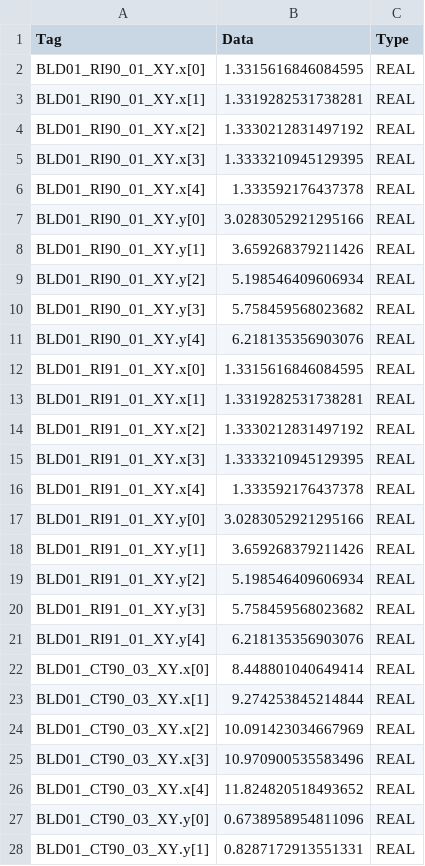
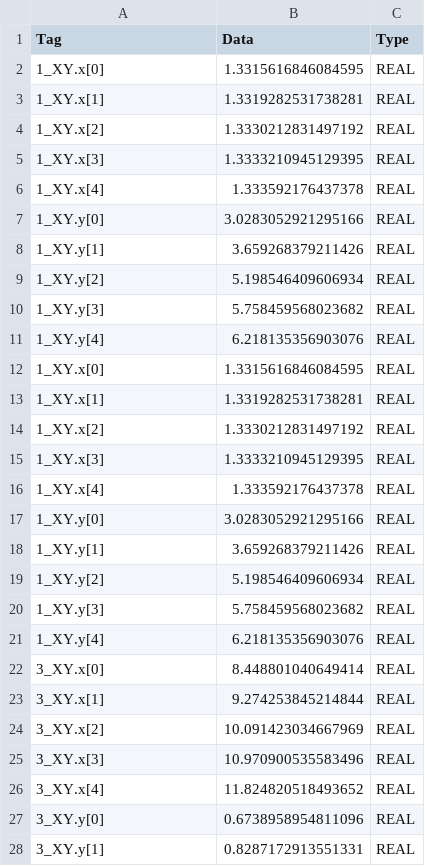
Before and after one commit to ajbrickhouse/VAR_Backup_RSS_to_CSV, a CSV file: examples/controller_1__XY_RI90_01_CT90_03_042122.csv, drawn as a sheet; only a part is shown; the diff covers the shown part only.

```diff
--- a/examples/controller_1__XY_RI90_01_CT90_03_042122.csv
+++ b/examples/controller_1__XY_RI90_01_CT90_03_042122.csv
@@ -1,28 +1,28 @@
 Tag,Data,Type
-BLD01_RI90_01_XY.x[0],1.3315616846084595,REAL
-BLD01_RI90_01_XY.x[1],1.3319282531738281,REAL
-BLD01_RI90_01_XY.x[2],1.3330212831497192,REAL
-BLD01_RI90_01_XY.x[3],1.3333210945129395,REAL
-BLD01_RI90_01_XY.x[4],1.333592176437378,REAL
-BLD01_RI90_01_XY.y[0],3.0283052921295166,REAL
-BLD01_RI90_01_XY.y[1],3.659268379211426,REAL
-BLD01_RI90_01_XY.y[2],5.198546409606934,REAL
-BLD01_RI90_01_XY.y[3],5.758459568023682,REAL
-BLD01_RI90_01_XY.y[4],6.218135356903076,REAL
-BLD01_RI91_01_XY.x[0],1.3315616846084595,REAL
-BLD01_RI91_01_XY.x[1],1.3319282531738281,REAL
-BLD01_RI91_01_XY.x[2],1.3330212831497192,REAL
-BLD01_RI91_01_XY.x[3],1.3333210945129395,REAL
-BLD01_RI91_01_XY.x[4],1.333592176437378,REAL
-BLD01_RI91_01_XY.y[0],3.0283052921295166,REAL
-BLD01_RI91_01_XY.y[1],3.659268379211426,REAL
-BLD01_RI91_01_XY.y[2],5.198546409606934,REAL
-BLD01_RI91_01_XY.y[3],5.758459568023682,REAL
-BLD01_RI91_01_XY.y[4],6.218135356903076,REAL
-BLD01_CT90_03_XY.x[0],8.448801040649414,REAL
-BLD01_CT90_03_XY.x[1],9.274253845214844,REAL
-BLD01_CT90_03_XY.x[2],10.091423034667969,REAL
-BLD01_CT90_03_XY.x[3],10.970900535583496,REAL
-BLD01_CT90_03_XY.x[4],11.824820518493652,REAL
-BLD01_CT90_03_XY.y[0],0.6738958954811096,REAL
-BLD01_CT90_03_XY.y[1],0.8287172913551331,REAL
+1_XY.x[0],1.3315616846084595,REAL
+1_XY.x[1],1.3319282531738281,REAL
+1_XY.x[2],1.3330212831497192,REAL
+1_XY.x[3],1.3333210945129395,REAL
+1_XY.x[4],1.333592176437378,REAL
+1_XY.y[0],3.0283052921295166,REAL
+1_XY.y[1],3.659268379211426,REAL
+1_XY.y[2],5.198546409606934,REAL
+1_XY.y[3],5.758459568023682,REAL
+1_XY.y[4],6.218135356903076,REAL
+1_XY.x[0],1.3315616846084595,REAL
+1_XY.x[1],1.3319282531738281,REAL
+1_XY.x[2],1.3330212831497192,REAL
+1_XY.x[3],1.3333210945129395,REAL
+1_XY.x[4],1.333592176437378,REAL
+1_XY.y[0],3.0283052921295166,REAL
+1_XY.y[1],3.659268379211426,REAL
+1_XY.y[2],5.198546409606934,REAL
+1_XY.y[3],5.758459568023682,REAL
+1_XY.y[4],6.218135356903076,REAL
+3_XY.x[0],8.448801040649414,REAL
+3_XY.x[1],9.274253845214844,REAL
+3_XY.x[2],10.091423034667969,REAL
+3_XY.x[3],10.970900535583496,REAL
+3_XY.x[4],11.824820518493652,REAL
+3_XY.y[0],0.6738958954811096,REAL
+3_XY.y[1],0.8287172913551331,REAL
```
Also changed, not shown: 13 edited cells elsewhere in this file, 6 other files.
